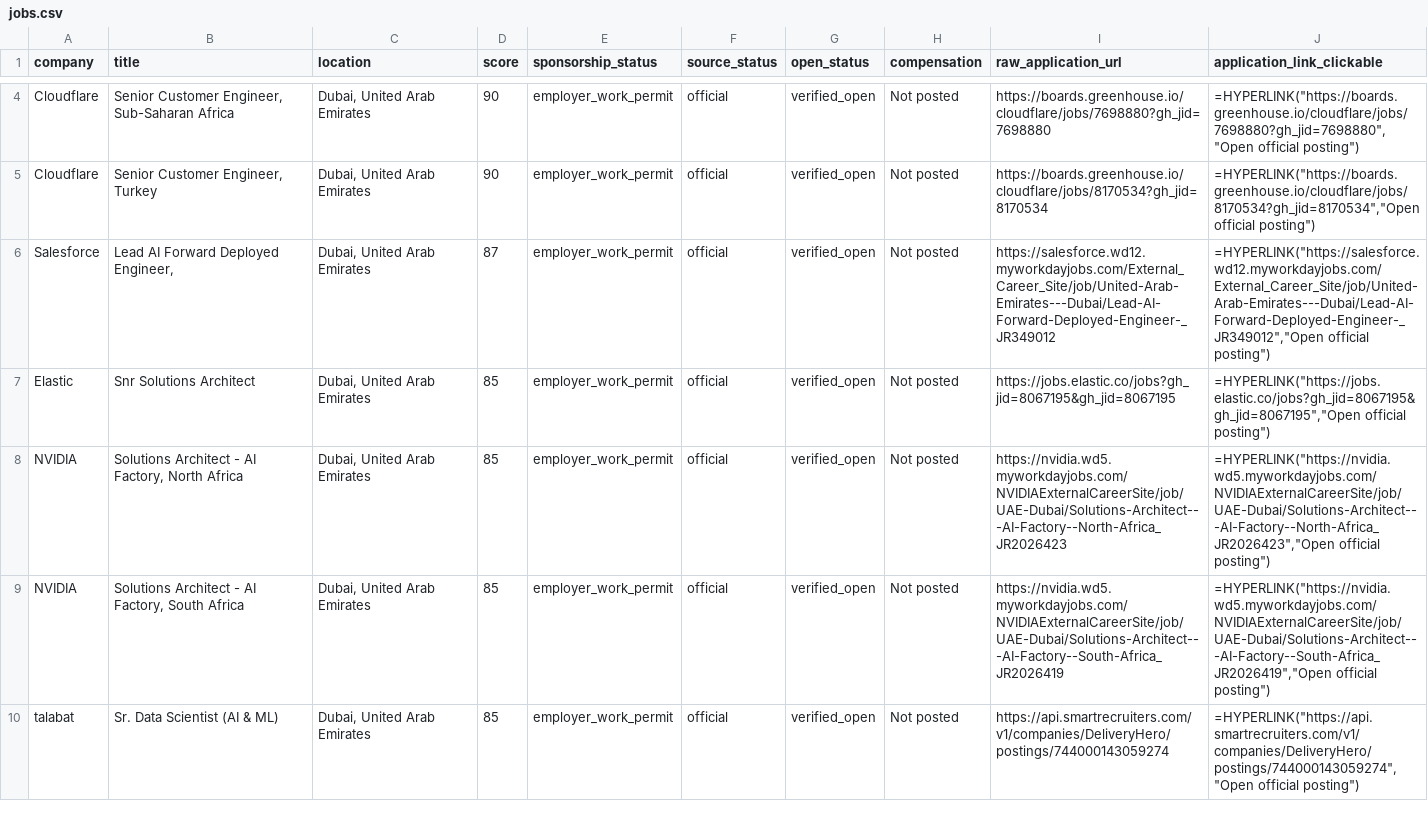
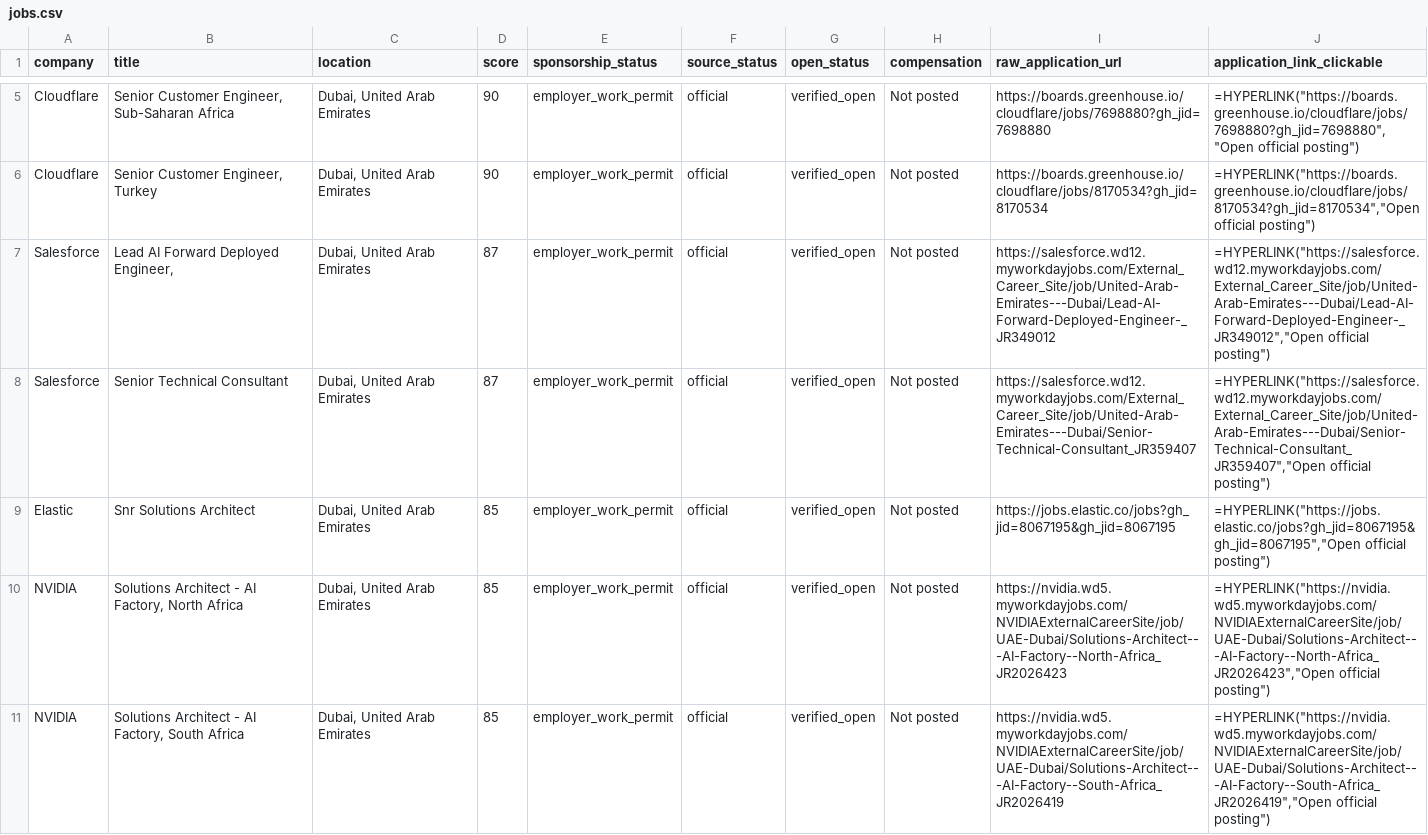
Before and after one commit to FairyFox5700/dubai-ai-career-tracker, a CSV file: data/jobs.csv, drawn as a sheet; only a part is shown, gaps mark what is left out; the shorter side is filled out with more unchanged rows; the diff covers the shown part only; the diff names each change by its address in the sheet, - before the commit and + after, or states it on an @@ line.

```diff
--- a/data/jobs.csv
+++ b/data/jobs.csv
+row 8: Salesforce | Senior Technical Consultant | Dubai, United Arab Emirates | 87 | employer_work_permit | official | verified_open | Not posted | https://salesforce.wd12.myworkdayjobs.com/External_Career_Site/job/United-Arab-Emirates---Dubai/Senior-Technical-Consultant_JR359407 | =HYPERLINK("https://salesforce.wd12.myworkdayjobs.com/External_Career_Site/job/United-Arab-Emirates---Dubai/Senior-Technical-Consultant_JR359407","Open official posting")
```
Also changed, not shown: 6 added rows, 1 removed row and 24 edited cells elsewhere in this file, 2 other files.
